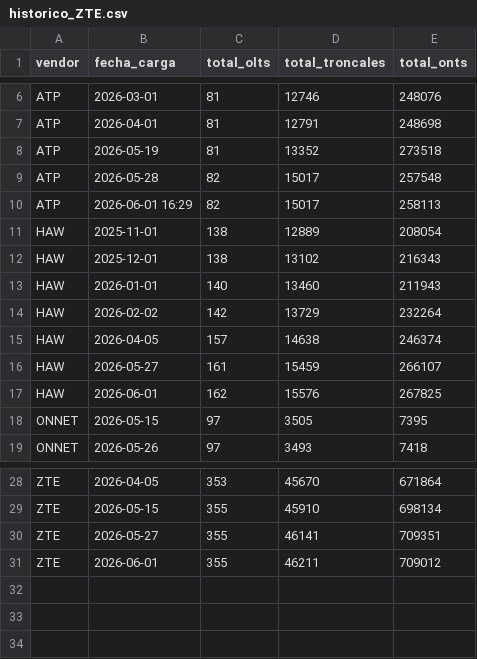
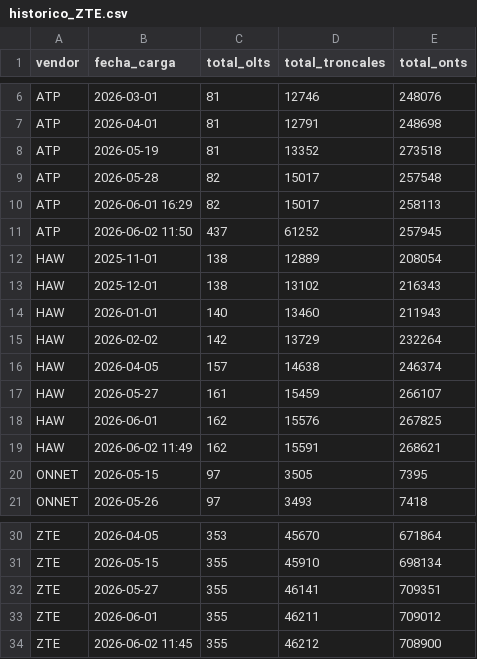
Before and after one commit to vtoro33/Creci_red, a CSV file: data/historico_ZTE.csv, drawn as a sheet; only a part is shown, gaps mark what is left out.

Commit message:
historico_ZTE.csv

```diff
--- a/data/historico_ZTE.csv
+++ b/data/historico_ZTE.csv
@@ -10,2 +10,3 @@ ATP,2026-05-28,82,15017,257548
 ATP,2026-06-01 16:29,82,15017,258113
+ATP,2026-06-02 11:50,437,61252,257945
 HAW,2025-11-01,138,12889,208054
@@ -17,2 +18,3 @@ HAW,2026-05-27,161,15459,266107
 HAW,2026-06-01,162,15576,267825
+HAW,2026-06-02 11:49,162,15591,268621
 ONNET,2026-05-15,97,3505,7395
@@ -31 +33,2 @@ ZTE,2026-05-27,355,46141,709351
 ZTE,2026-06-01,355,46211,709012
+ZTE,2026-06-02 11:45,355,46212,708900
```
